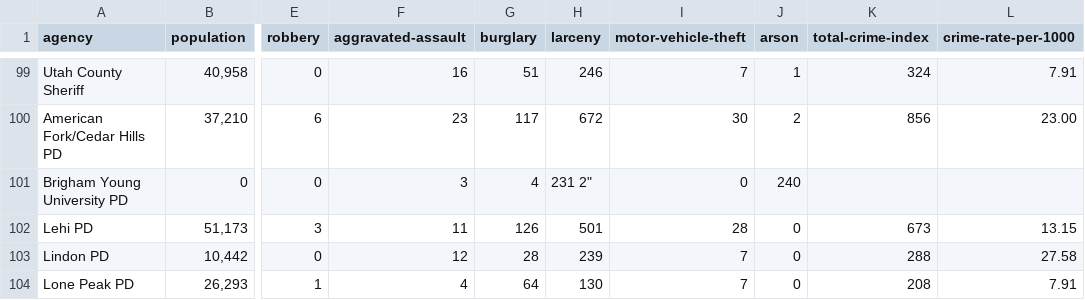
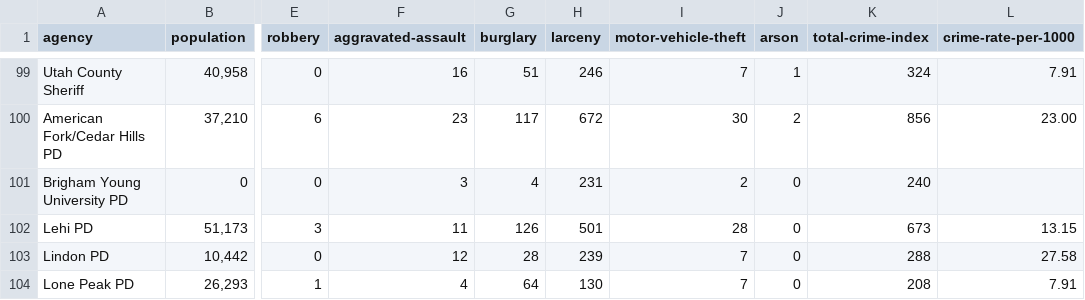
Before and after one commit to todrobbins/crime-stats-utah, a CSV file: data/index-crimes-by-agency/2012.csv, drawn as a sheet; only a part is shown, gaps mark what is left out; the diff names each change by its address in the sheet, - before the commit and + after, or states it on an @@ line.

Commit message:
comma!

```diff
--- a/data/index-crimes-by-agency/2012.csv
+++ b/data/index-crimes-by-agency/2012.csv
-H101 (larceny): 231 2"
+H101 (larceny): 231
-I101 (motor-vehicle-theft): 0
+I101 (motor-vehicle-theft): 2
-J101 (arson): 240
+J101 (arson): 0
-K101 (total-crime-index): (empty)
+K101 (total-crime-index): 240
```
